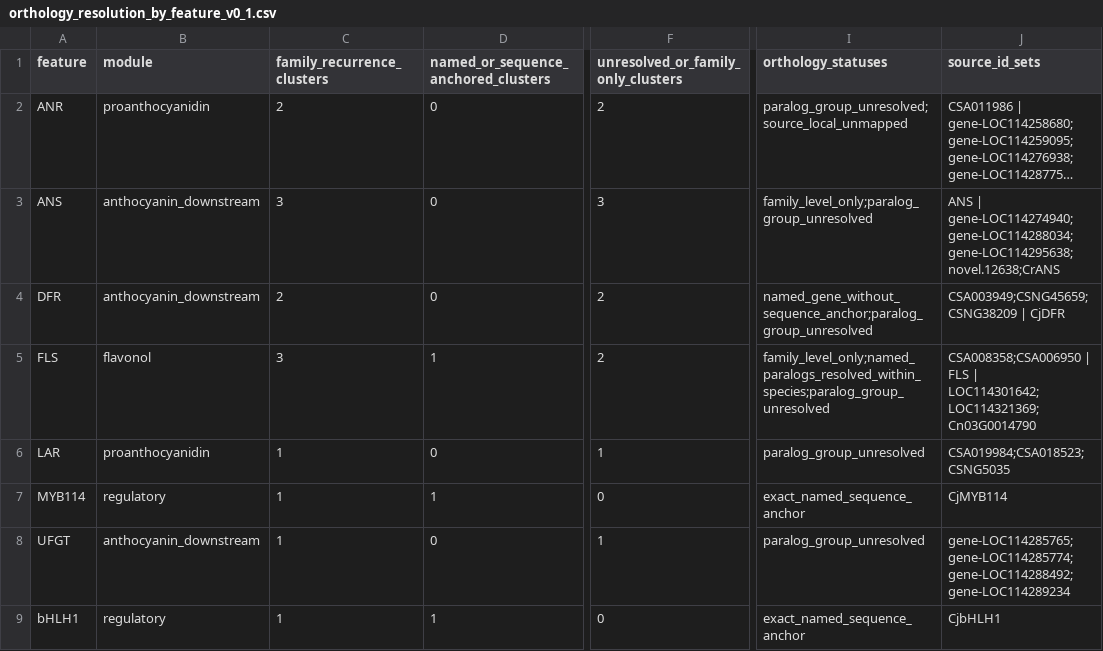
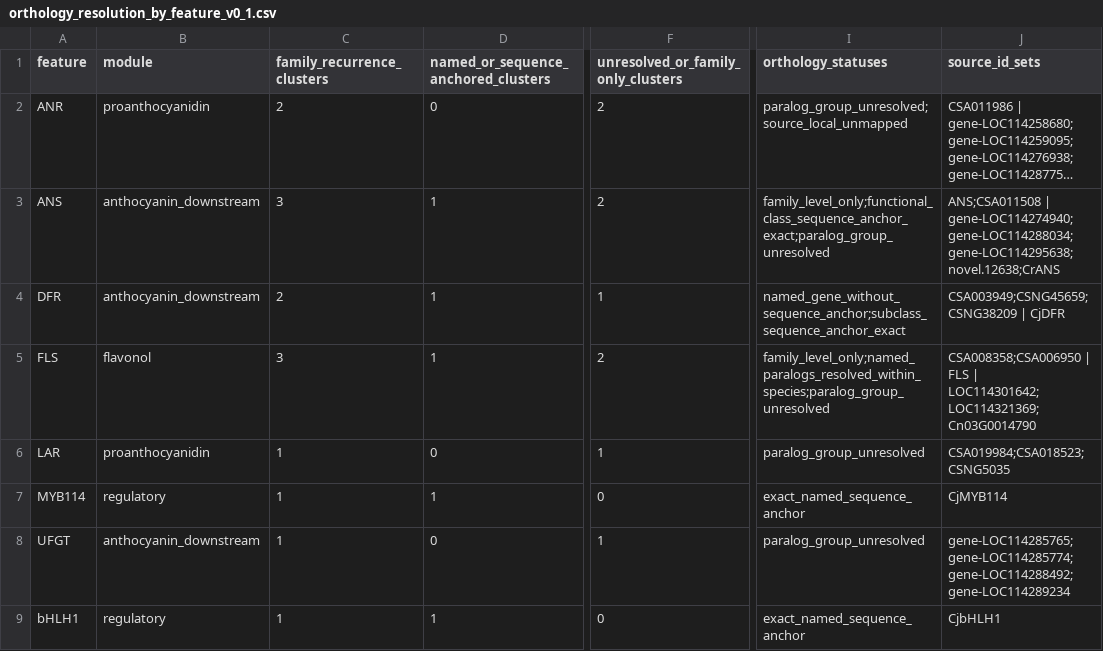
Before and after one commit to zuizui0223/chun, a CSV file: data/orthology_resolution_by_feature_v0_1.csv, drawn as a sheet; only a part is shown, gaps mark what is left out; long unchanged cells end in …; the diff names each change by its address in the sheet, - before the commit and + after, or states it on an @@ line.

Commit message:
Freeze resolved ANS and DFR subclass anchors

```diff
--- a/data/orthology_resolution_by_feature_v0_1.csv
+++ b/data/orthology_resolution_by_feature_v0_1.csv
-D3:D4: 0
+D3:D4: 1
-F3: 3
+F3: 2
-I3 (orthology_statuses): family_level_only;paralog_group_unresolved
+I3 (orthology_statuses): family_level_only;functional_class_sequence_anchor_exact;paralog_group_unresolved
-J3 (source_id_sets): ANS | gene-LOC114274940;gene-LOC114288034;gene-LOC114295638;novel.12638;CrANS
+J3 (source_id_sets): ANS;CSA011508 | gene-LOC114274940;gene-LOC114288034;gene-LOC114295638;novel.12638;CrANS
-F4: 2
+F4: 1
-I4 (orthology_statuses): named_gene_without_sequence_anchor;paralog_group_unresolved
+I4 (orthology_statuses): named_gene_without_sequence_anchor;subclass_sequence_anchor_exact
```
